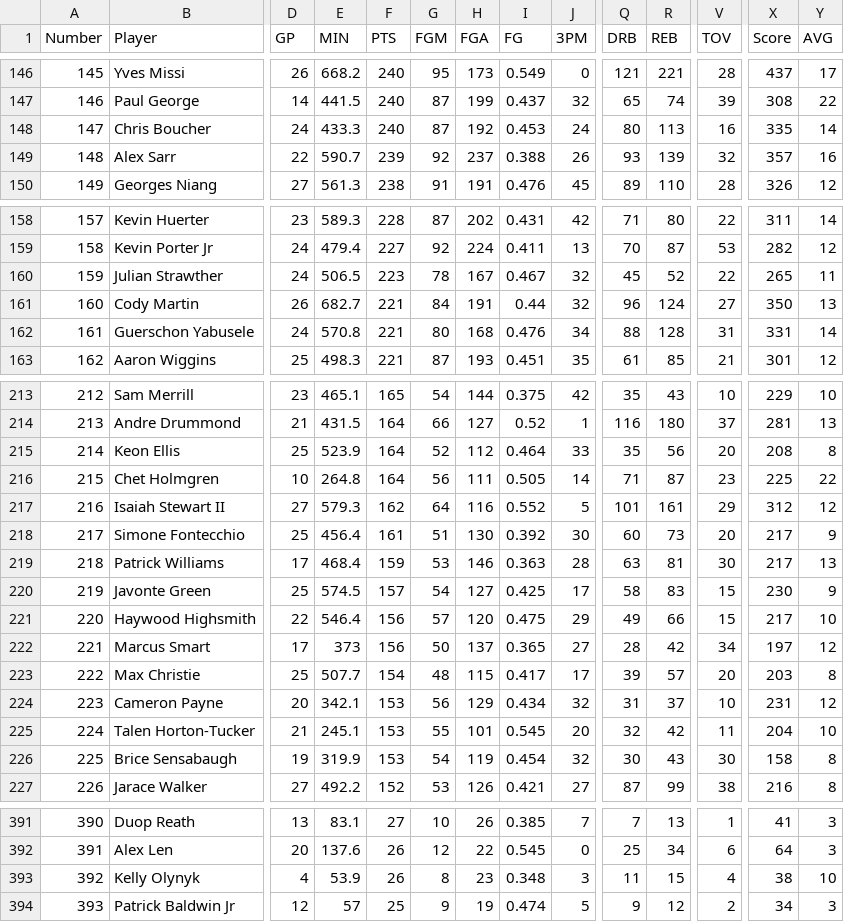
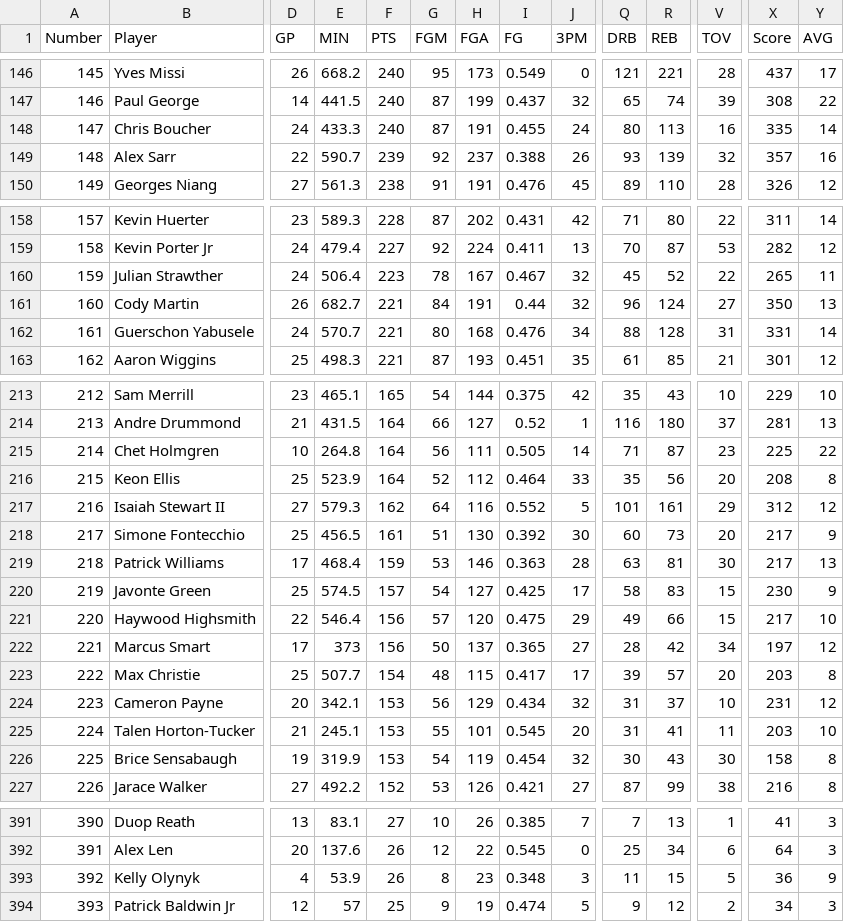
Before and after one commit to frosted/chumpball, a CSV file: 2025.csv, drawn as a sheet; only a part is shown, gaps mark what is left out; removed rows and columns are numbered as before the commit, all else as after; rows hold the shown columns only; the diff covers the shown part only; the diff names each change by its address in the sheet, - before the commit and + after, or states it on an @@ line.

```diff
--- a/2025.csv
+++ b/2025.csv
-H148 (FGA): 192
+H148 (FGA): 191
-I148 (FG): 0.453
+I148 (FG): 0.455
-E160 (MIN): 506.5
+E160 (MIN): 506.4
-E162 (MIN): 570.8
+E162 (MIN): 570.7
-row 215: 214 | Keon Ellis | 25 | 523.9 | 164 | 52 | 112 | 0.464 | 33 | 35 | 56 | 20 | 208 | 8
-A215 (Number): 215
+A215 (Number): 214
+row 216: 215 | Keon Ellis | 25 | 523.9 | 164 | 52 | 112 | 0.464 | 33 | 35 | 56 | 20 | 208 | 8
-E218 (MIN): 456.4
+E218 (MIN): 456.5
-Q225 (DRB): 32
+Q225 (DRB): 31
-R225 (REB): 42
+R225 (REB): 41
-X225 (Score): 204
+X225 (Score): 203
-V393 (TOV): 4
+V393 (TOV): 5
-X393 (Score): 38
+X393 (Score): 36
-Y393 (AVG): 10
+Y393 (AVG): 9
```
Also changed, not shown: 2 edited cells elsewhere in this file.
